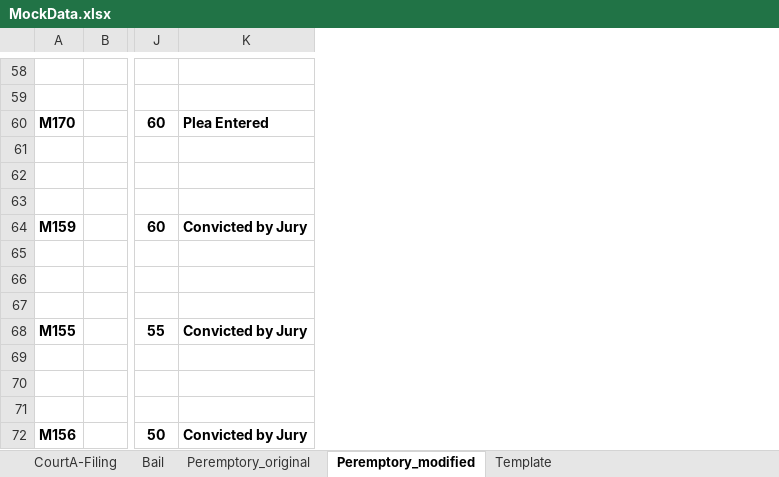
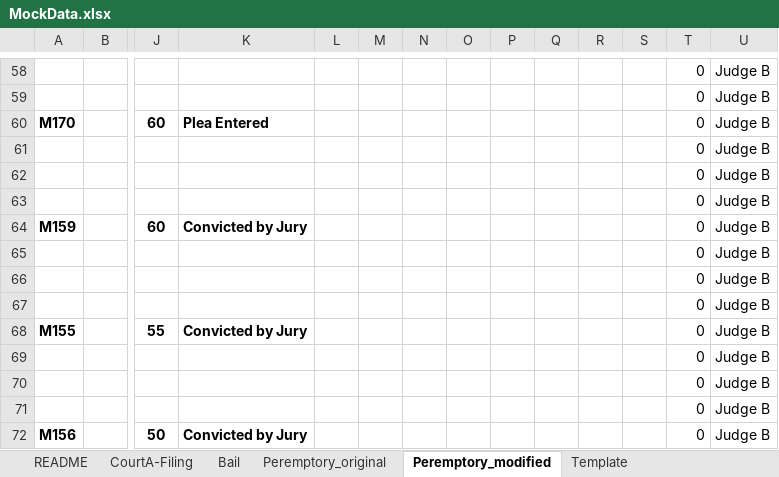
Before and after one commit to saveth/R-Workshop, an Excel workbook: data/MockData.xlsx, sheet Peremptory_modified, drawn as a sheet; only a part is shown, gaps mark what is left out; values as stored, in another font and other column widths than the file's, no borders; rows hold the shown columns only; the diff covers the shown part only; the diff names each change by its address in the sheet, - before the commit and + after, or states it on an @@ line.

Commit message:
include modified data

```diff
--- a/data/MockData.xlsx (sheet Peremptory_modified)
+++ b/data/MockData.xlsx (sheet Peremptory_modified)
+sheet tab: README
+column L, empty
+column M, empty
+column N, empty
+column O, empty
+column P, empty
+column Q, empty
+column R, empty
+column S, empty
+column T, rows 58-72: all 0
+column U, rows 58-72: all Judge B
-row 58: (empty)
+row 58:  |  |  |  |  |  |  |  |  |  |  |  | 0 | Judge B
-row 59: (empty)
+row 59:  |  |  |  |  |  |  |  |  |  |  |  | 0 | Judge B
-row 61: (empty)
+row 61:  |  |  |  |  |  |  |  |  |  |  |  | 0 | Judge B
-row 62: (empty)
+row 62:  |  |  |  |  |  |  |  |  |  |  |  | 0 | Judge B
-row 63: (empty)
+row 63:  |  |  |  |  |  |  |  |  |  |  |  | 0 | Judge B
-row 65: (empty)
+row 65:  |  |  |  |  |  |  |  |  |  |  |  | 0 | Judge B
-row 66: (empty)
+row 66:  |  |  |  |  |  |  |  |  |  |  |  | 0 | Judge B
-row 67: (empty)
+row 67:  |  |  |  |  |  |  |  |  |  |  |  | 0 | Judge B
-row 69: (empty)
+row 69:  |  |  |  |  |  |  |  |  |  |  |  | 0 | Judge B
-row 70: (empty)
+row 70:  |  |  |  |  |  |  |  |  |  |  |  | 0 | Judge B
-row 71: (empty)
+row 71:  |  |  |  |  |  |  |  |  |  |  |  | 0 | Judge B
```
Also changed, not shown: 76 edited cells elsewhere in this sheet, sheet CourtA-Filing, sheet Bail, hidden cells.
